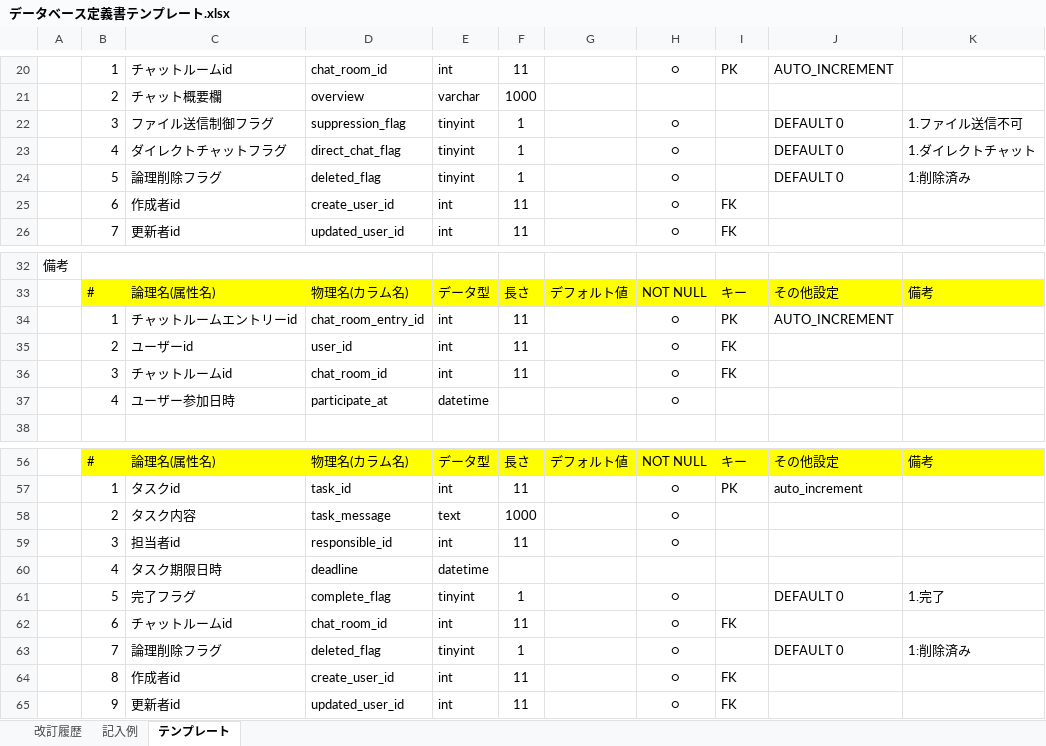
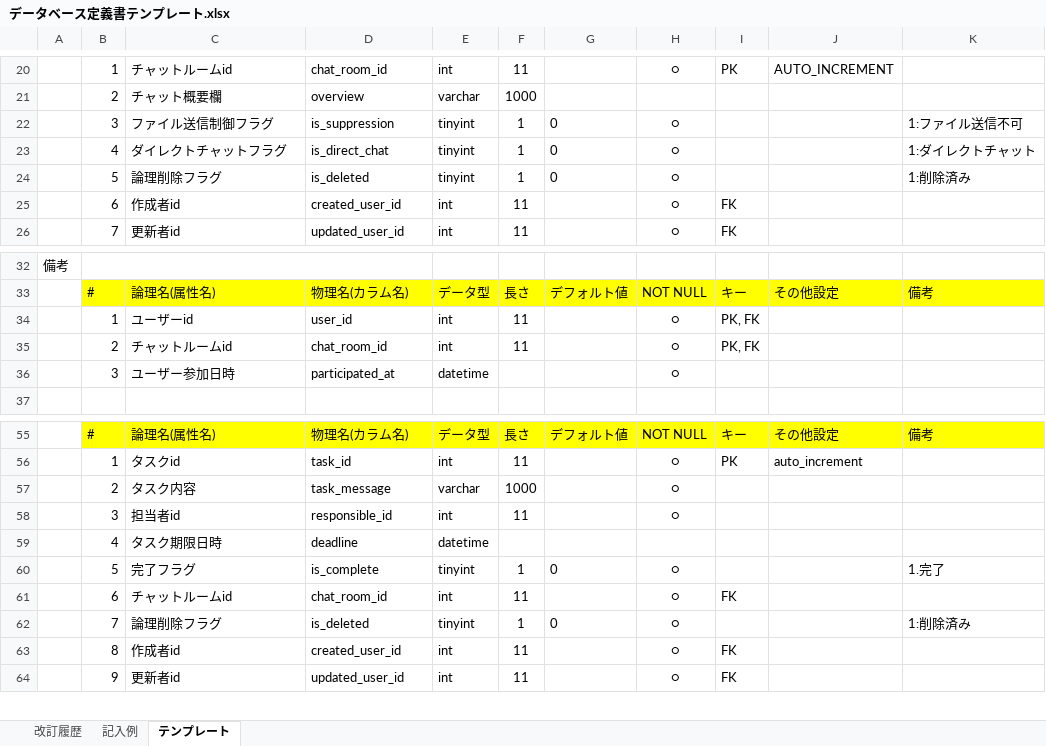
Before and after one commit to kaneyan0607/quelcode-db, an Excel workbook: db/db-challenge2/データベース定義書テンプレート.xlsx, sheet テンプレート, drawn as a sheet; only a part is shown, gaps mark what is left out; values as stored, in another font and other column widths than the file's, no borders; removed rows and columns are numbered as before the commit, all else as after; the diff covers the shown part only; the diff names each change by its address in the sheet, - before the commit and + after, or states it on an @@ line.

Commit message:
Fix:users.self_introductionの長さを1000に変更。 物理名を一部修正。 データベース定義書にてtext型からvarcharに変更。 Remove:chat_room_entriesのchat_room_entry_idカラムを削除。

```diff
--- a/db/db-challenge2/データベース定義書テンプレート.xlsx (sheet テンプレート)
+++ b/db/db-challenge2/データベース定義書テンプレート.xlsx (sheet テンプレート)
-D22: suppression_flag
+D22: is_suppression
-G22:G24: (empty)
+G22:G24: 0
-J22:J24: DEFAULT 0
+J22:J24: (empty)
-K22: 1.ファイル送信不可
+K22: 1:ファイル送信不可
-D23: direct_chat_flag
+D23: is_direct_chat
-K23: 1.ダイレクトチャット
+K23: 1:ダイレクトチャット
-D24: deleted_flag
+D24: is_deleted
-D25: create_user_id
+D25: created_user_id
-row 34:  | 1 | チャットルームエントリーid | chat_room_entry_id | int | 11 |  | ○ | PK | AUTO_INCREMENT
-B34: 2
+B34: 1
-I34:I35: FK
+I34:I35: PK, FK
-B35: 3
+B35: 2
-B36: 4
+B36: 3
-D36: participate_at
+D36: participated_at
-E57: text
+E57: varchar
-D60: complete_flag
+D60: is_complete
-G60: (empty)
+G60: 0
-J60: DEFAULT 0
+J60: (empty)
-D62: deleted_flag
+D62: is_deleted
-G62: (empty)
+G62: 0
-J62: DEFAULT 0
+J62: (empty)
-D63: create_user_id
+D63: created_user_id
```
Also changed, not shown: 9 edited cells elsewhere in this sheet, 1 other file.
